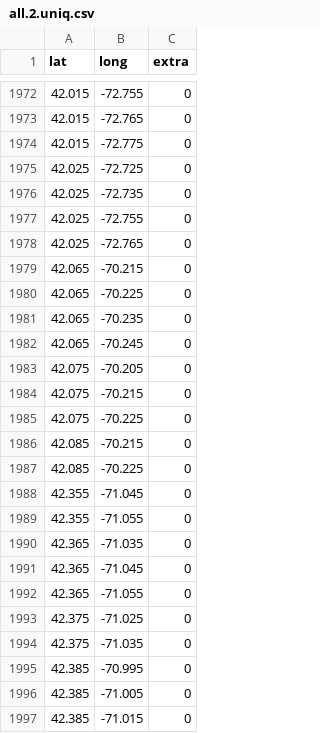
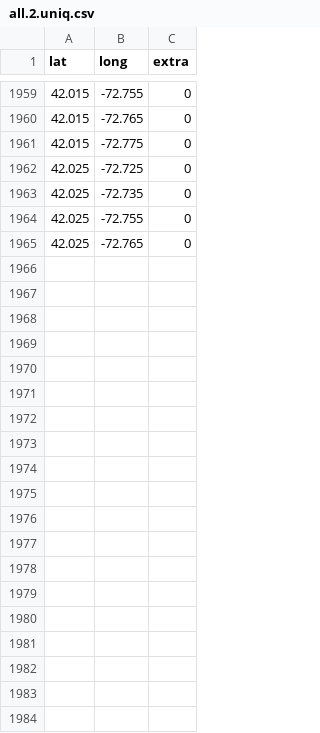
Before and after one commit to andycable/walk-ct, a CSV file: src/all.2.uniq.csv, drawn as a sheet; only a part is shown, gaps mark what is left out; the diff covers the shown part only.

Commit message:
Removed non Connecticut workouts from lat/long data.

```diff
--- a/src/all.2.uniq.csv
+++ b/src/all.2.uniq.csv
@@ -1978,20 +1965 @@ lat,long,extra
 42.025,-72.765,0
-42.065,-70.215,0
-42.065,-70.225,0
-42.065,-70.235,0
-42.065,-70.245,0
-42.075,-70.205,0
-42.075,-70.215,0
-42.075,-70.225,0
-42.085,-70.215,0
-42.085,-70.225,0
-42.355,-71.045,0
-42.355,-71.055,0
-42.365,-71.035,0
-42.365,-71.045,0
-42.365,-71.055,0
-42.375,-71.025,0
-42.375,-71.035,0
-42.385,-70.995,0
-42.385,-71.005,0
-42.385,-71.015,0
```
Also changed, not shown: 27 removed rows elsewhere in this file, src/all.1.uniq.csv, 2 other files.
